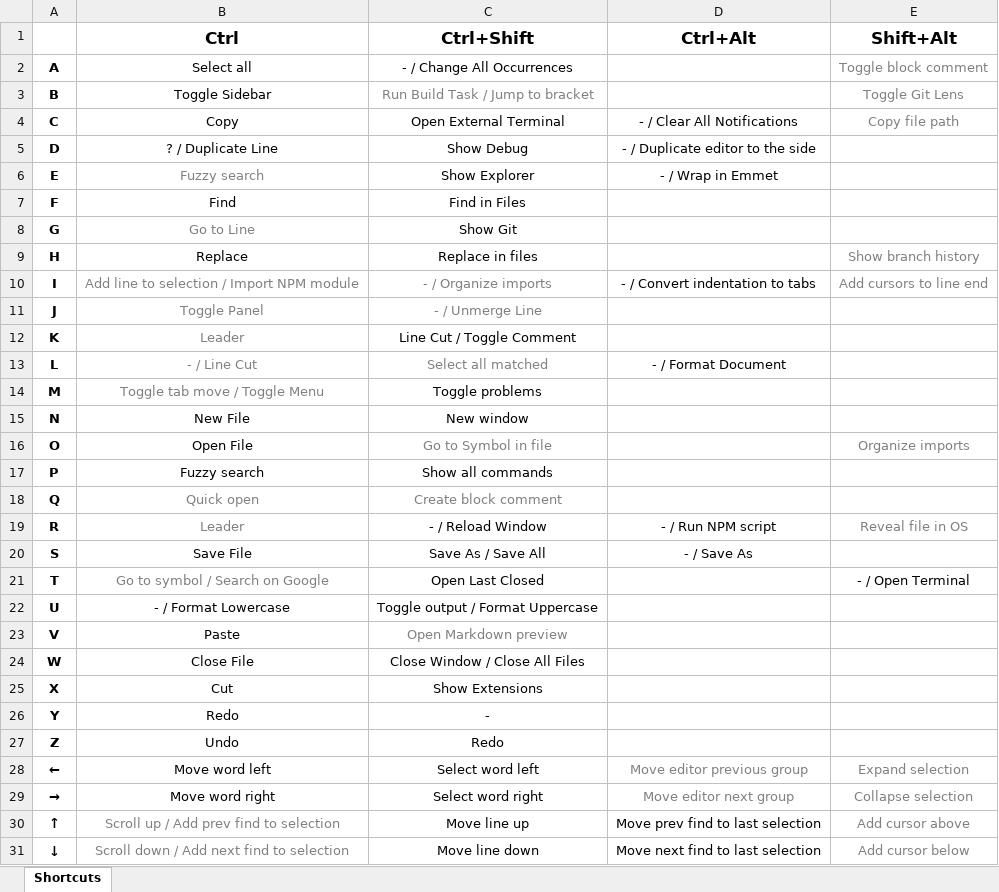
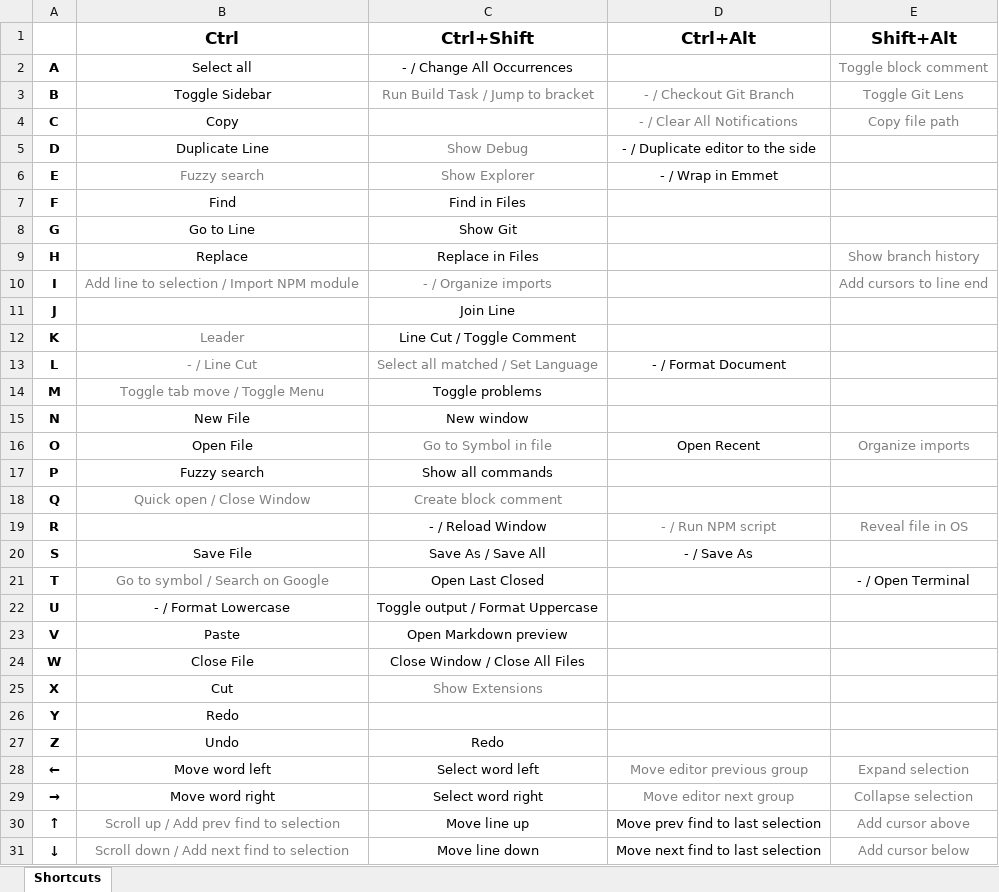
Before and after one commit to daniel7grant/custom-configs, an Excel workbook: visual-code-shortcuts.xlsx, sheet Shortcuts, drawn as a sheet; values as stored, in another font and other column widths than the file's, no borders; the diff names each change by its address in the sheet, - before the commit and + after, or states it on an @@ line.

Commit message:
Update keycodes

```diff
--- a/visual-code-shortcuts.xlsx (sheet Shortcuts)
+++ b/visual-code-shortcuts.xlsx (sheet Shortcuts)
-D3 (Ctrl+Alt): (empty)
+D3 (Ctrl+Alt): - / Checkout Git Branch
-C4 (Ctrl+Shift): Open External Terminal
+C4 (Ctrl+Shift): (empty)
-D4 text colour: black
+D4 text colour: #808080
-B5 (Ctrl): ? / Duplicate Line
+B5 (Ctrl): Duplicate Line
-C5:C6 text colour: black
+C5:C6 text colour: #808080
-B8 text colour: #808080
+B8 text colour: black
-C9 (Ctrl+Shift): Replace in files
+C9 (Ctrl+Shift): Replace in Files
-D10 (Ctrl+Alt): - / Convert indentation to tabs
+D10 (Ctrl+Alt): (empty)
-B11 (Ctrl): Toggle Panel
+B11 (Ctrl): (empty)
-C11 (Ctrl+Shift): - / Unmerge Line
+C11 (Ctrl+Shift): Join Line
-C11 text colour: #808080
+C11 text colour: black
-C13 (Ctrl+Shift): Select all matched
+C13 (Ctrl+Shift): Select all matched / Set Language
-D16 (Ctrl+Alt): (empty)
+D16 (Ctrl+Alt): Open Recent
-B18 (Ctrl): Quick open
+B18 (Ctrl): Quick open / Close Window
-B19 (Ctrl): Leader
+B19 (Ctrl): (empty)
-D19 text colour: black
+D19 text colour: #808080
-C23 text colour: #808080
+C23 text colour: black
-C25 text colour: black
+C25 text colour: #808080
-C26 (Ctrl+Shift): -
+C26 (Ctrl+Shift): (empty)
```
